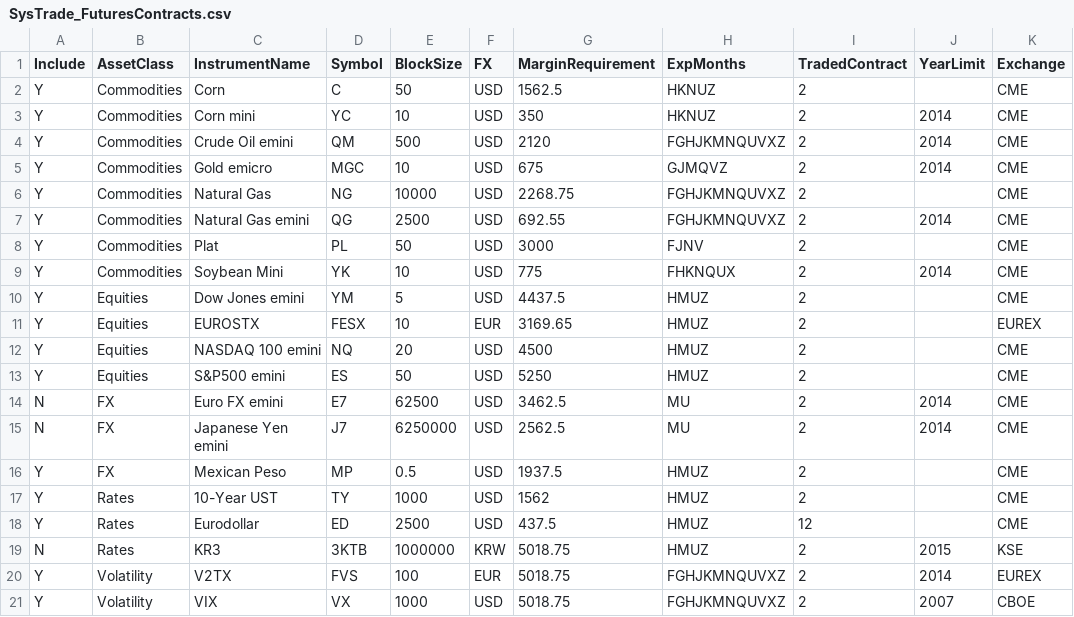
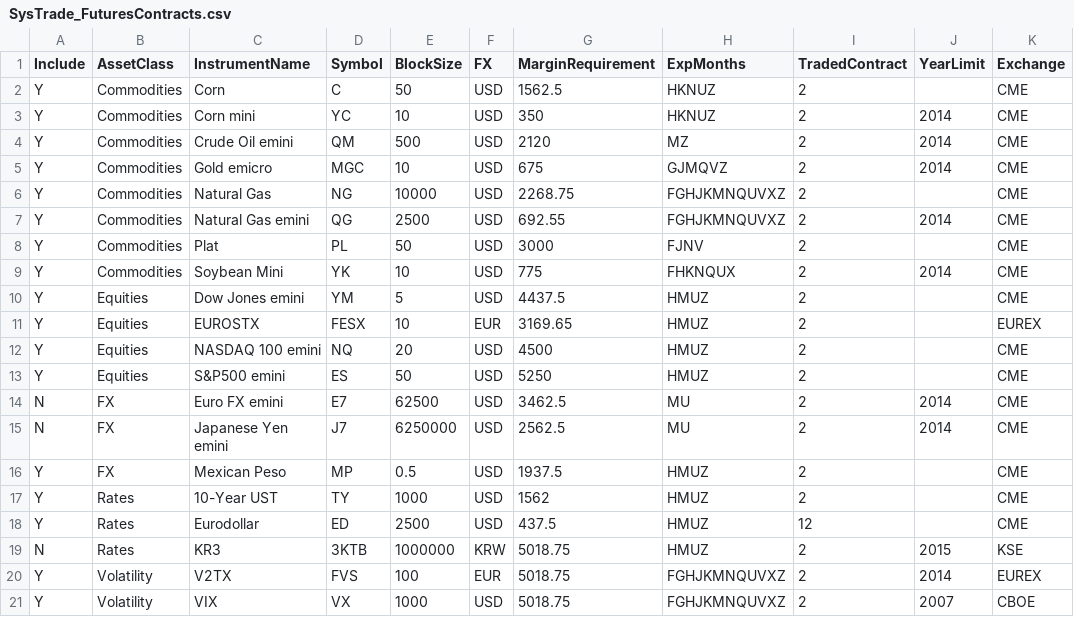
Before and after one commit to haobruce/SysTrade, a CSV file: SysTrade_FuturesContracts.csv, drawn as a sheet; only a part is shown; the diff names each change by its address in the sheet, - before the commit and + after, or states it on an @@ line.

Commit message:
Changed oil e-mini months to June and December only.

```diff
--- a/SysTrade_FuturesContracts.csv
+++ b/SysTrade_FuturesContracts.csv
-H4 (ExpMonths): FGHJKMNQUVXZ
+H4 (ExpMonths): MZ
```
